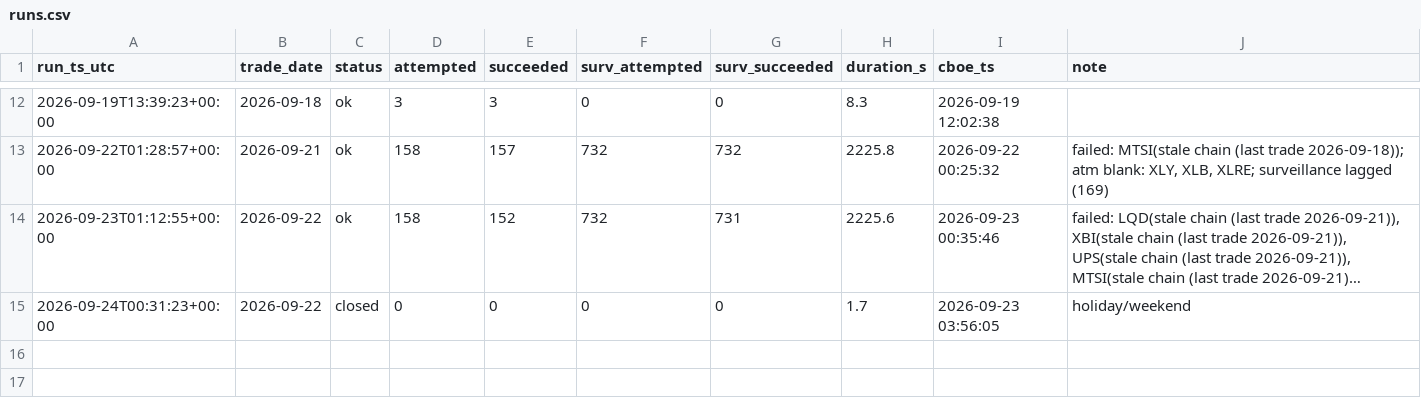
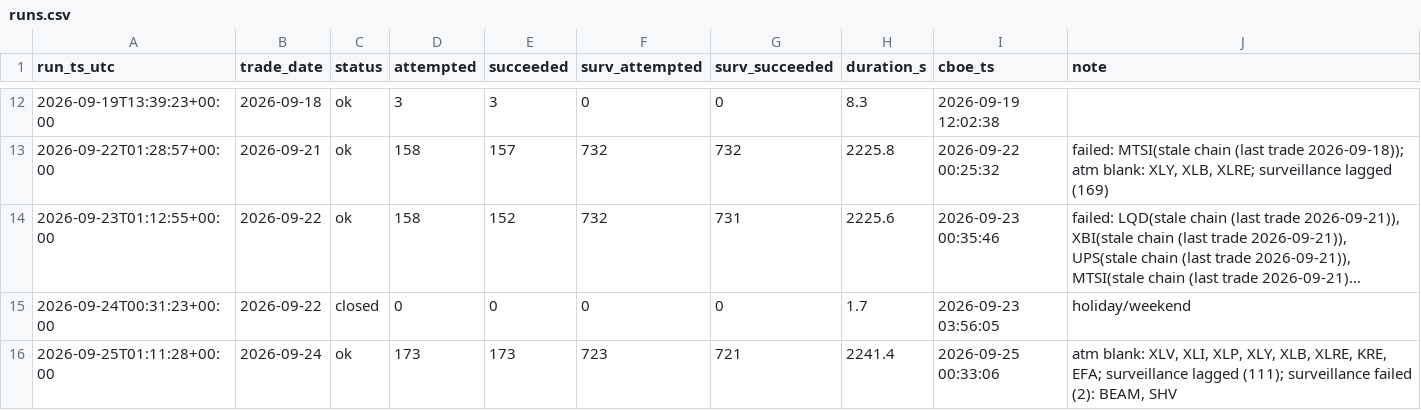
Before and after one commit to danielwlemmon/ivdb, a CSV file: runs.csv, drawn as a sheet; only a part is shown, gaps mark what is left out; long unchanged cells end in ….

Commit message:
runs: 2026-09-24 ok

```diff
--- a/runs.csv
+++ b/runs.csv
@@ -15 +15,2 @@ run_ts_utc,trade_date,status,attempted,succeeded,surv_attempted,surv_succeeded,d
 2026-09-24T00:31:23+00:00,2026-09-22,closed,0,0,0,0,1.7,2026-09-23 03:56:05,holiday/weekend
+2026-09-25T01:11:28+00:00,2026-09-24,ok,173,173,723,721,2241.4,2026-09-25 00:33:06,"atm blank: XLV, XLI, XLP, XLY, XLB, XLRE, KRE, EFA; surveillance lagged (111); surveillance failed (2): BEAM, SHV"
```
